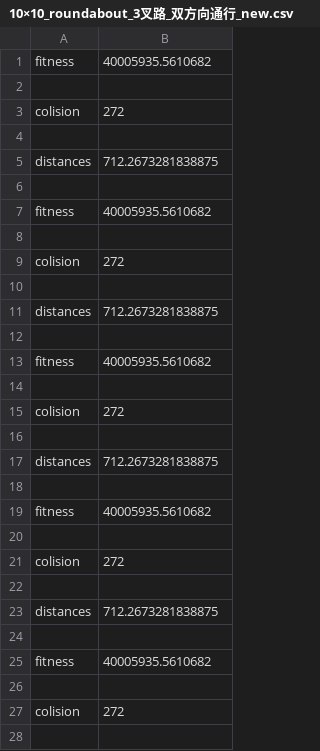
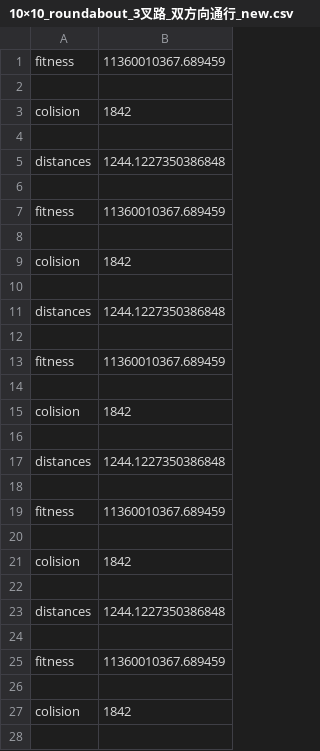
Before and after one commit to vwStudy/vwStudy, a CSV file: 10×10_roundabout_3叉路_双方向通行_new.csv, drawn as a sheet; only a part is shown; the diff covers the shown part only.

```diff
--- a/10×10_roundabout_3叉路_双方向通行_new.csv
+++ b/10×10_roundabout_3叉路_双方向通行_new.csv
@@ -1,28 +1,28 @@
-fitness,40005935.5610682
+fitness,11360010367.689459
 
-colision,272
+colision,1842
 
-distances,712.2673281838875
+distances,1244.1227350386848
 
-fitness,40005935.5610682
+fitness,11360010367.689459
 
-colision,272
+colision,1842
 
-distances,712.2673281838875
+distances,1244.1227350386848
 
-fitness,40005935.5610682
+fitness,11360010367.689459
 
-colision,272
+colision,1842
 
-distances,712.2673281838875
+distances,1244.1227350386848
 
-fitness,40005935.5610682
+fitness,11360010367.689459
 
-colision,272
+colision,1842
 
-distances,712.2673281838875
+distances,1244.1227350386848
 
-fitness,40005935.5610682
+fitness,11360010367.689459
 
-colision,272
+colision,1842
 
```
Also changed, not shown: 1 edited cell elsewhere in this file, 7 other files.
